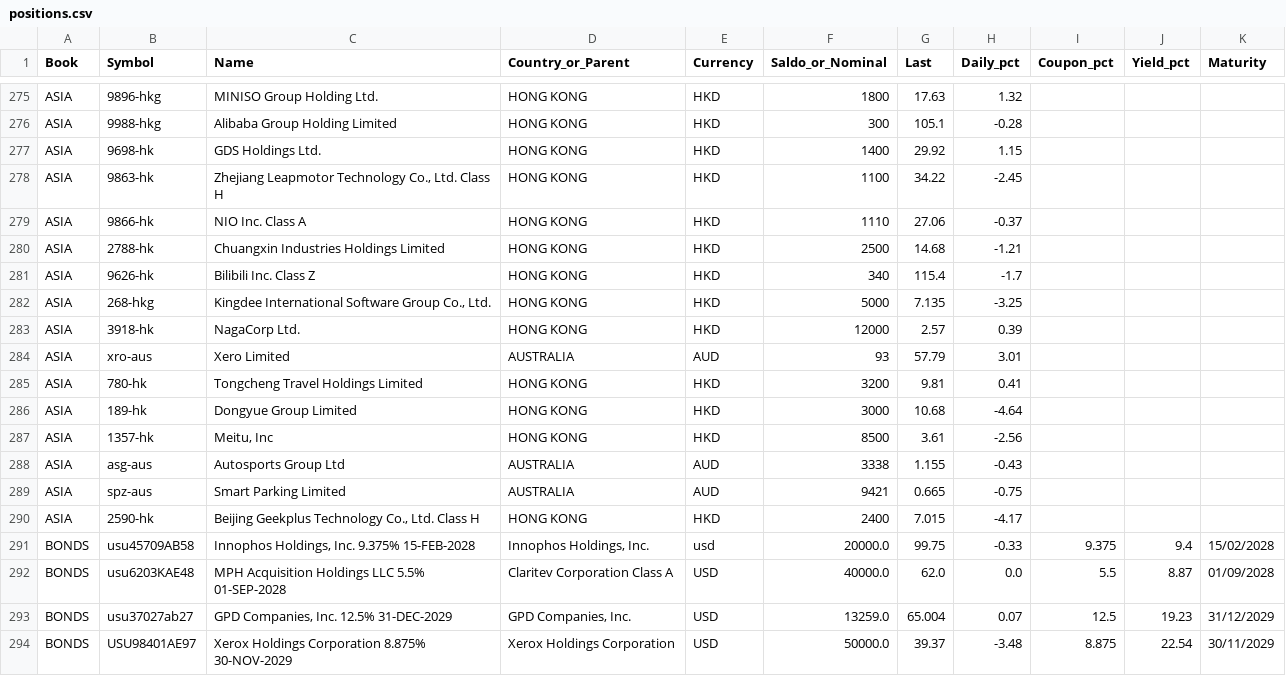
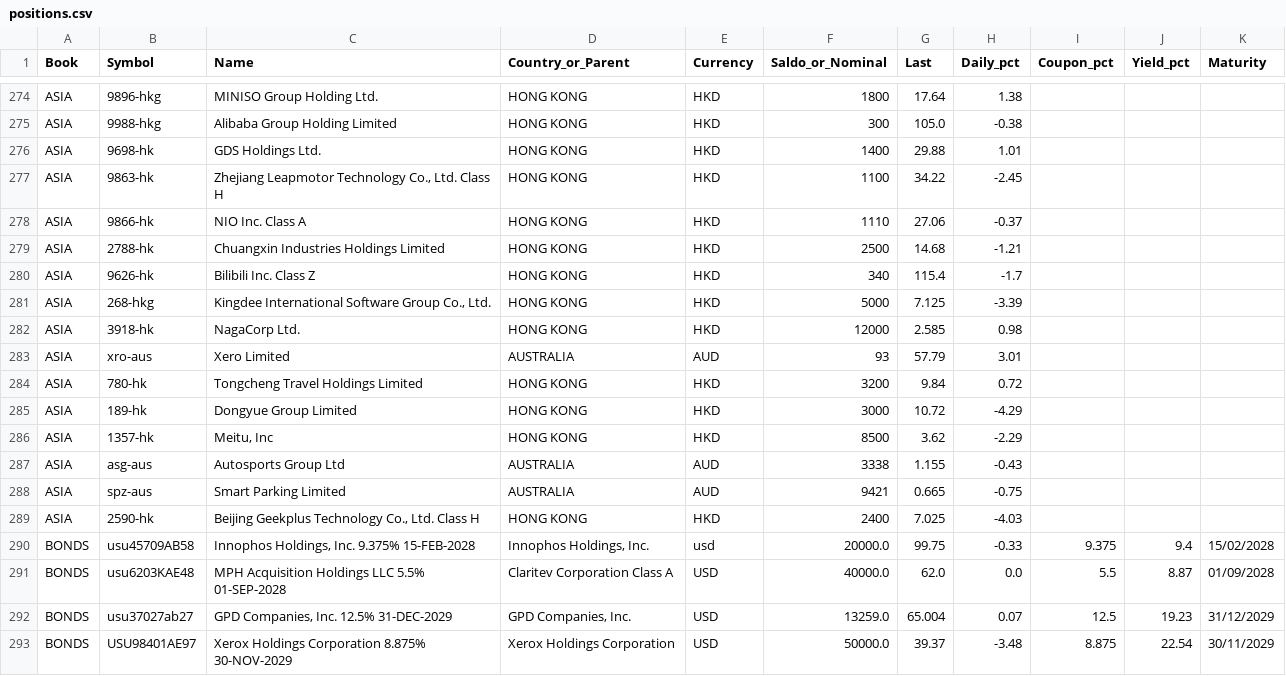
Before and after one commit to gunnarkobin-gif/portfell, a CSV file: positions.csv, drawn as a sheet; only a part is shown, gaps mark what is left out; addresses are those after the commit; the diff covers the shown part only; the diff names each change by its address in the sheet, - before the commit and + after, or states it on an @@ line.

```diff
--- a/positions.csv
+++ b/positions.csv
-G274 (Last): 17.63
+G274 (Last): 17.64
-H274 (Daily_pct): 1.32
+H274 (Daily_pct): 1.38
-G275 (Last): 105.1
+G275 (Last): 105.0
-H275 (Daily_pct): -0.28
+H275 (Daily_pct): -0.38
-G276 (Last): 29.92
+G276 (Last): 29.88
-H276 (Daily_pct): 1.15
+H276 (Daily_pct): 1.01
-G281 (Last): 7.135
+G281 (Last): 7.125
-H281 (Daily_pct): -3.25
+H281 (Daily_pct): -3.39
-G282 (Last): 2.57
+G282 (Last): 2.585
-H282 (Daily_pct): 0.39
+H282 (Daily_pct): 0.98
-G284 (Last): 9.81
+G284 (Last): 9.84
-H284 (Daily_pct): 0.41
+H284 (Daily_pct): 0.72
-G285 (Last): 10.68
+G285 (Last): 10.72
-H285 (Daily_pct): -4.64
+H285 (Daily_pct): -4.29
-G286 (Last): 3.61
+G286 (Last): 3.62
-H286 (Daily_pct): -2.56
+H286 (Daily_pct): -2.29
-G289 (Last): 7.015
+G289 (Last): 7.025
-H289 (Daily_pct): -4.17
+H289 (Daily_pct): -4.03
```
Also changed, not shown: 1 removed row and 30 edited cells elsewhere in this file, 1 other file.
